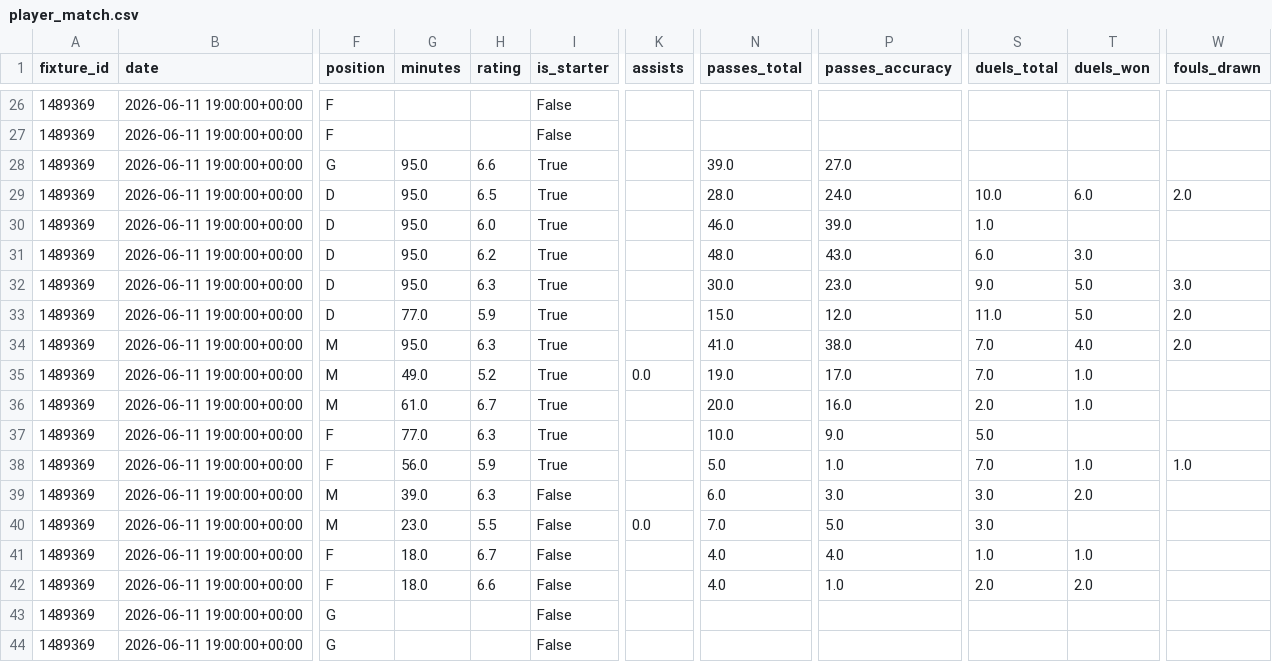
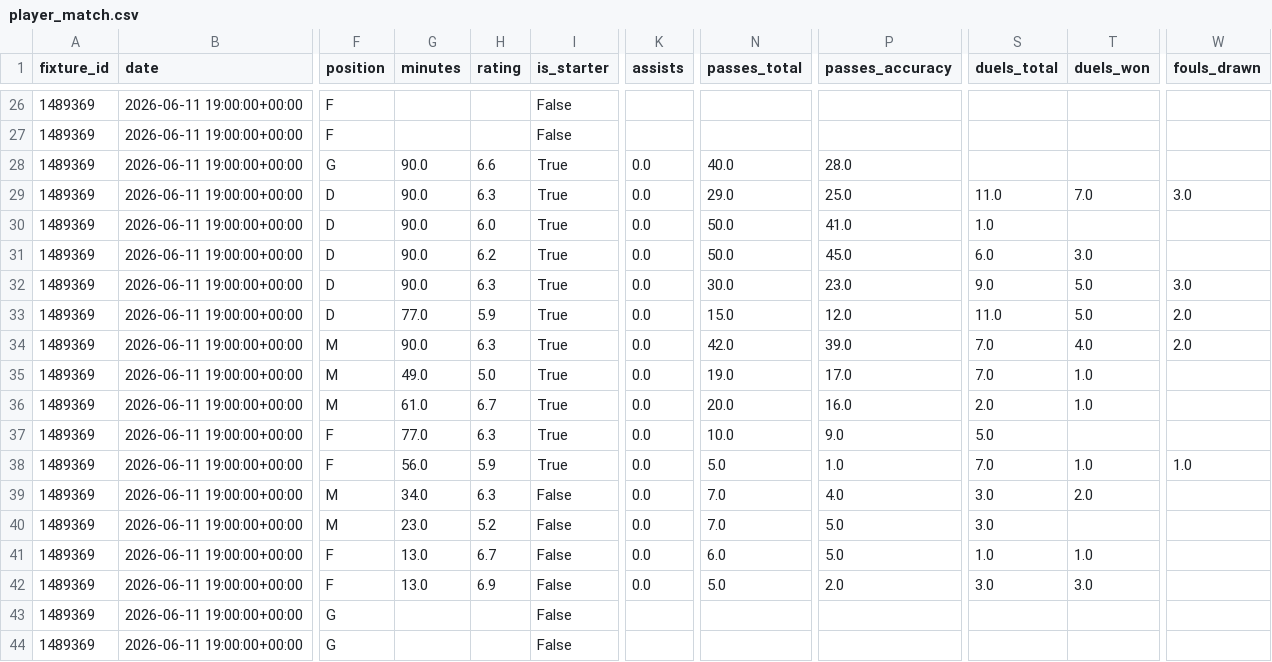
Before and after one commit to elchadiD/wc2026-dataset, a CSV file: data/player_match/match_id=1489369/player_match.csv, drawn as a sheet; only a part is shown, gaps mark what is left out; the diff covers the shown part only; the diff names each change by its address in the sheet, - before the commit and + after, or states it on an @@ line.

```diff
--- a/data/player_match/match_id=1489369/player_match.csv
+++ b/data/player_match/match_id=1489369/player_match.csv
-G28:G32 (minutes): 95.0
+G28:G32 (minutes): 90.0
-K28:K34 (assists): (empty)
+K28:K34 (assists): 0.0
-N28 (passes_total): 39.0
+N28 (passes_total): 40.0
-P28 (passes_accuracy): 27.0
+P28 (passes_accuracy): 28.0
-H29 (rating): 6.5
+H29 (rating): 6.3
-N29 (passes_total): 28.0
+N29 (passes_total): 29.0
-P29 (passes_accuracy): 24.0
+P29 (passes_accuracy): 25.0
-S29 (duels_total): 10.0
+S29 (duels_total): 11.0
-T29 (duels_won): 6.0
+T29 (duels_won): 7.0
-W29 (fouls_drawn): 2.0
+W29 (fouls_drawn): 3.0
-N30 (passes_total): 46.0
+N30 (passes_total): 50.0
-P30 (passes_accuracy): 39.0
+P30 (passes_accuracy): 41.0
-N31 (passes_total): 48.0
+N31 (passes_total): 50.0
-P31 (passes_accuracy): 43.0
+P31 (passes_accuracy): 45.0
-G34 (minutes): 95.0
+G34 (minutes): 90.0
-N34 (passes_total): 41.0
+N34 (passes_total): 42.0
-P34 (passes_accuracy): 38.0
+P34 (passes_accuracy): 39.0
-H35 (rating): 5.2
+H35 (rating): 5.0
-K36:K39 (assists): (empty)
+K36:K39 (assists): 0.0
-G39 (minutes): 39.0
+G39 (minutes): 34.0
-N39 (passes_total): 6.0
+N39 (passes_total): 7.0
-P39 (passes_accuracy): 3.0
+P39 (passes_accuracy): 4.0
-H40 (rating): 5.5
+H40 (rating): 5.2
-G41:G42 (minutes): 18.0
+G41:G42 (minutes): 13.0
-K41:K42 (assists): (empty)
+K41:K42 (assists): 0.0
-N41 (passes_total): 4.0
+N41 (passes_total): 6.0
-P41 (passes_accuracy): 4.0
+P41 (passes_accuracy): 5.0
-H42 (rating): 6.6
+H42 (rating): 6.9
-N42 (passes_total): 4.0
+N42 (passes_total): 5.0
-P42 (passes_accuracy): 1.0
+P42 (passes_accuracy): 2.0
-S42 (duels_total): 2.0
+S42 (duels_total): 3.0
-T42 (duels_won): 2.0
+T42 (duels_won): 3.0
```
Also changed, not shown: 39 edited cells elsewhere in this file, data/_latest/player_tournament.csv, data/_latest/team_tournament.csv, 10 other files.
